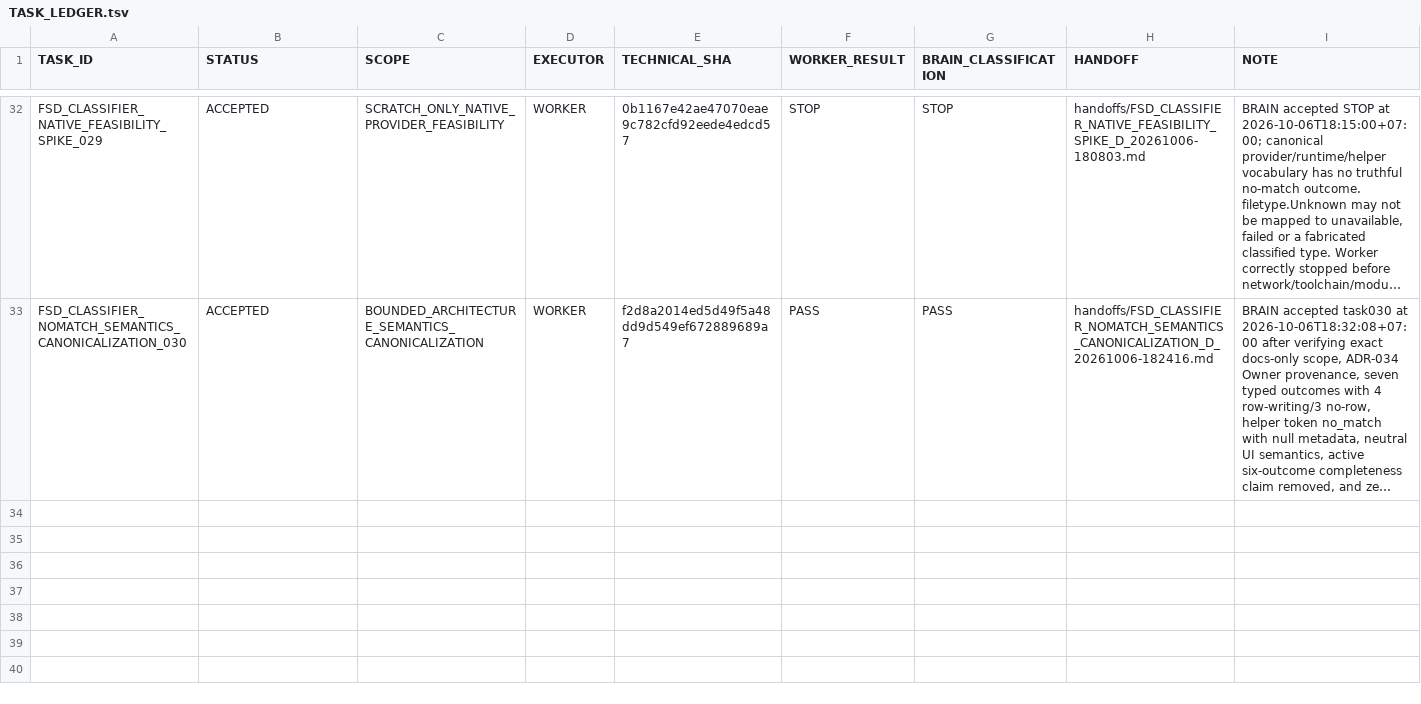
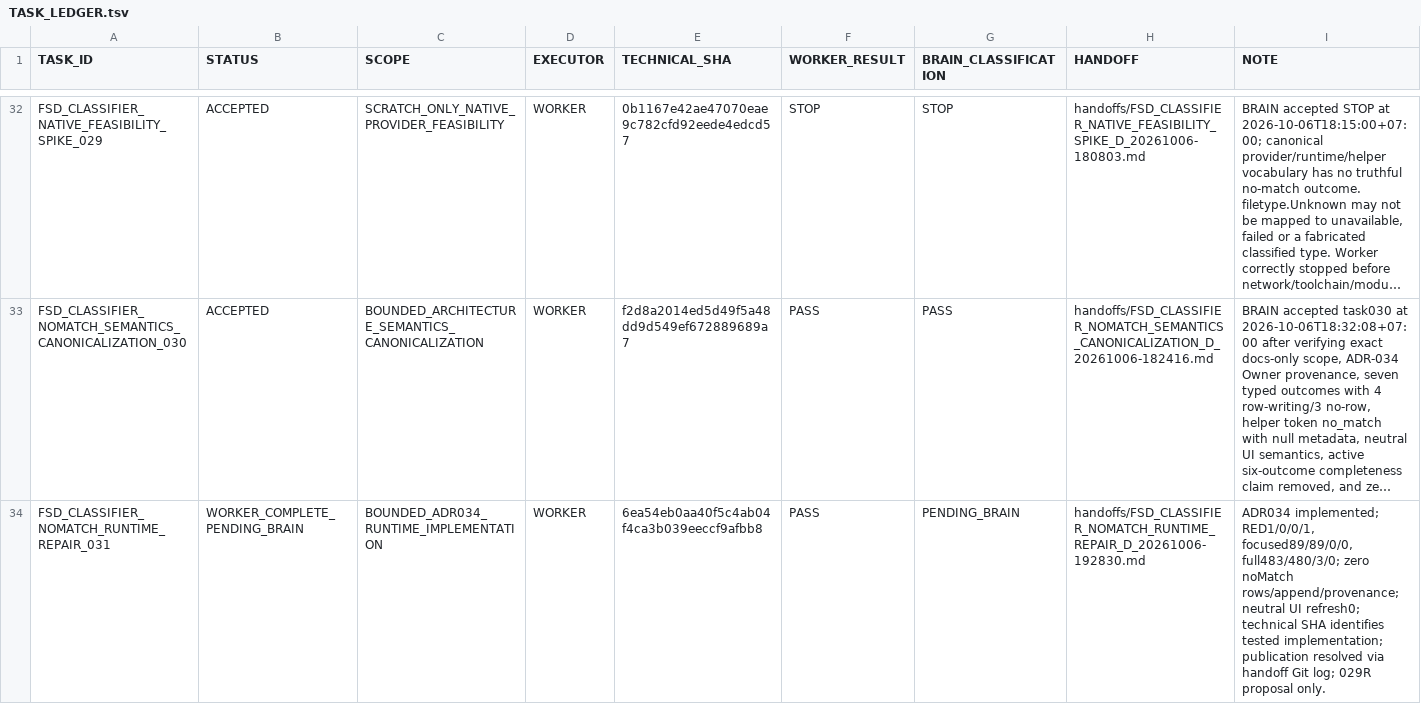
Before and after one commit to cenvu/FSD, a TSV file: STATE/TASK_LEDGER.tsv, drawn as a sheet; only a part is shown, gaps mark what is left out; long unchanged cells end in …; the diff names each change by its address in the sheet, - before the commit and + after, or states it on an @@ line.

Commit message:
Finalize noMatch runtime repair Worker evidence and handoff

```diff
--- a/STATE/TASK_LEDGER.tsv
+++ b/STATE/TASK_LEDGER.tsv
+row 34: FSD_CLASSIFIER_NOMATCH_RUNTIME_REPAIR_031 | WORKER_COMPLETE_PENDING_BRAIN | BOUNDED_ADR034_RUNTIME_IMPLEMENTATION | WORKER | 6ea54eb0aa40f5c4ab04f4ca3b039eeccf9afbb8 | PASS | PENDING_BRAIN | handoffs/FSD_CLASSIFIER_NOMATCH_RUNTIME_REPAIR_D_20261006-192830.md | ADR034 implemented; RED1/0/0/1, focused89/89/0/0, full483/480/3/0; zero noMatch rows/append/provenance; neutral UI refresh0; technical SHA identifies tested implementation; publication resolved via handoff Git log; 029R proposal only.
```
Also changed, not shown: 2 other files.
